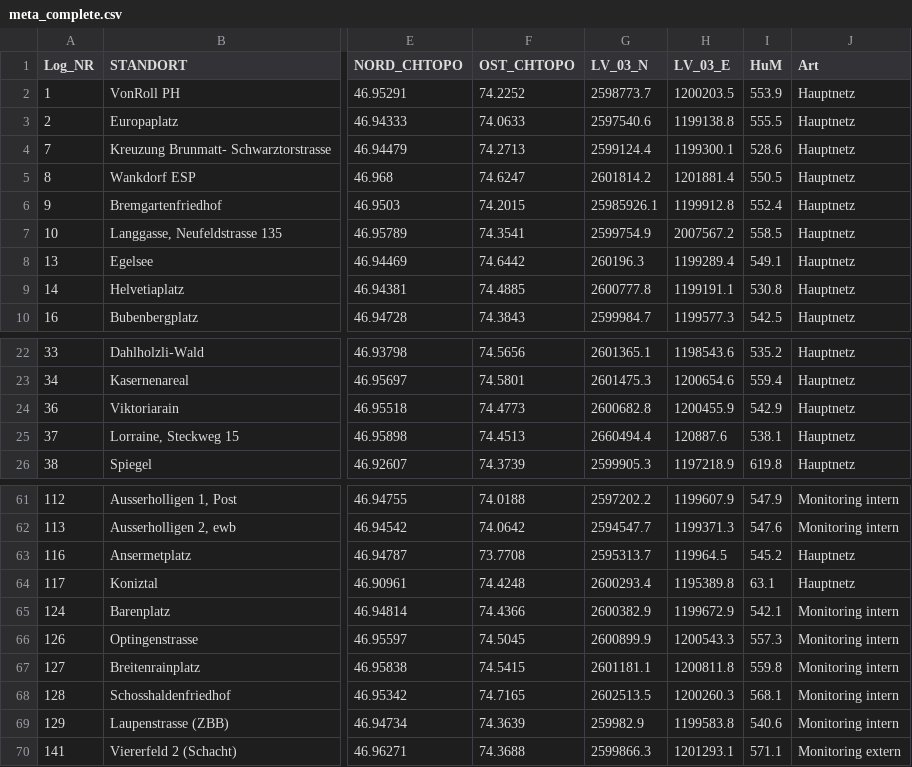
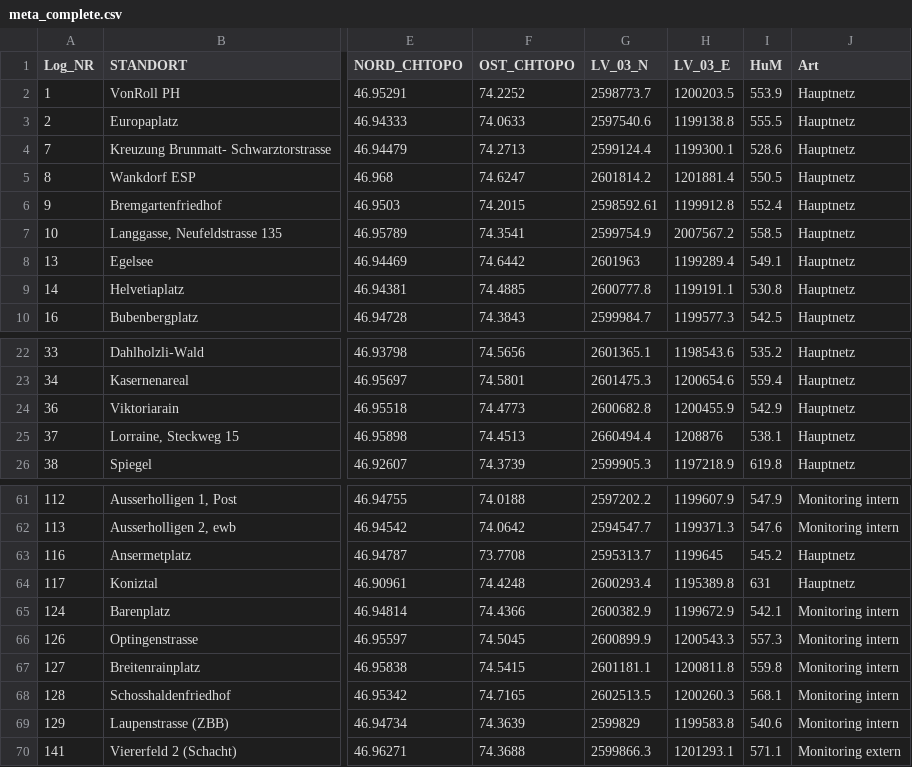
Before and after one commit to Urban-Climate-Unibe/Logger_Network, a CSV file: data/meta_complete.csv, drawn as a sheet; only a part is shown, gaps mark what is left out; the diff covers the shown part only; the diff names each change by its address in the sheet, - before the commit and + after, or states it on an @@ line.

```diff
--- a/data/meta_complete.csv
+++ b/data/meta_complete.csv
-G6 (LV_03_N): 25985926.1
+G6 (LV_03_N): 2598592.61
-G8 (LV_03_N): 260196.3
+G8 (LV_03_N): 2601963
-H25 (LV_03_E): 120887.6
+H25 (LV_03_E): 1208876
-H63 (LV_03_E): 119964.5
+H63 (LV_03_E): 1199645
-I64 (HuM): 63.1
+I64 (HuM): 631
-G69 (LV_03_N): 259982.9
+G69 (LV_03_N): 2599829
```
Also changed, not shown: 15 edited cells elsewhere in this file.
